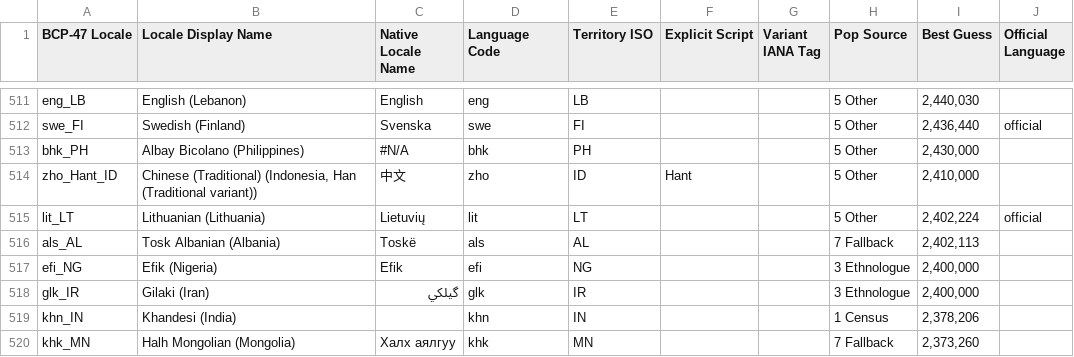
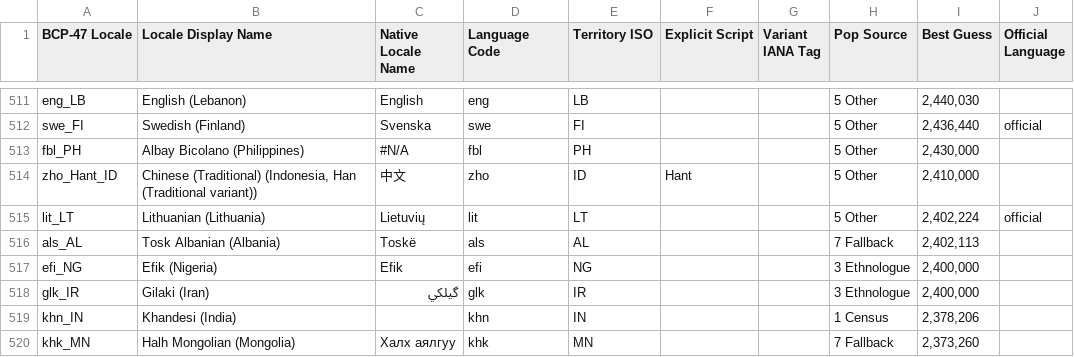
Before and after one commit to conradarcturus/lang-metadata, a TSV file: public/data/locales.tsv, drawn as a sheet; only a part is shown, gaps mark what is left out.

```diff
--- a/public/data/locales.tsv
+++ b/public/data/locales.tsv
@@ -512,3 +512,3 @@ eng_LB	English (Lebanon)	English	eng	LB			5 Other	2,440,030
 swe_FI	Swedish (Finland)	Svenska	swe	FI			5 Other	2,436,440	official
-bhk_PH	Albay Bicolano (Philippines)	#N/A	bhk	PH			5 Other	2,430,000	
+fbl_PH	Albay Bicolano (Philippines)	#N/A	fbl	PH			5 Other	2,430,000	
 zho_Hant_ID	Chinese (Traditional) (Indonesia, Han (Traditional variant))	中文	zho	ID	Hant		5 Other	2,410,000	
```
Also changed, not shown: public/data/census/ca2021.tsv, 3 other files.
